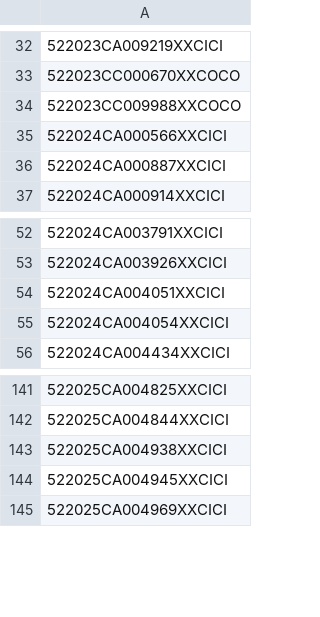
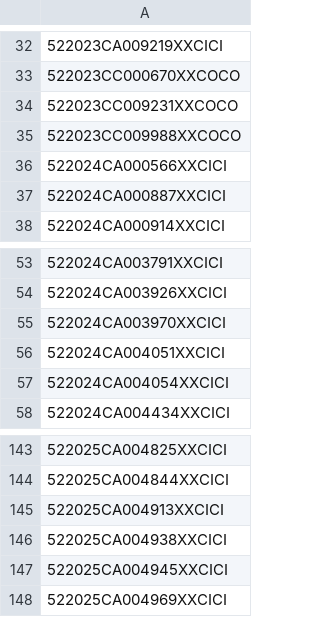
Before and after one commit to figlesias7/realforeclose, a CSV file: data/all_seen.csv, drawn as a sheet; only a part is shown, gaps mark what is left out.

```diff
--- a/data/all_seen.csv
+++ b/data/all_seen.csv
@@ -33,2 +33,3 @@
 522023CC000670XXCOCO
+522023CC009231XXCOCO
 522023CC009988XXCOCO
@@ -53,2 +54,3 @@
 522024CA003926XXCICI
+522024CA003970XXCICI
 522024CA004051XXCICI
@@ -142,2 +144,3 @@
 522025CA004844XXCICI
+522025CA004913XXCICI
 522025CA004938XXCICI
```
Also changed, not shown: data/event_log.csv, 3 other files.
